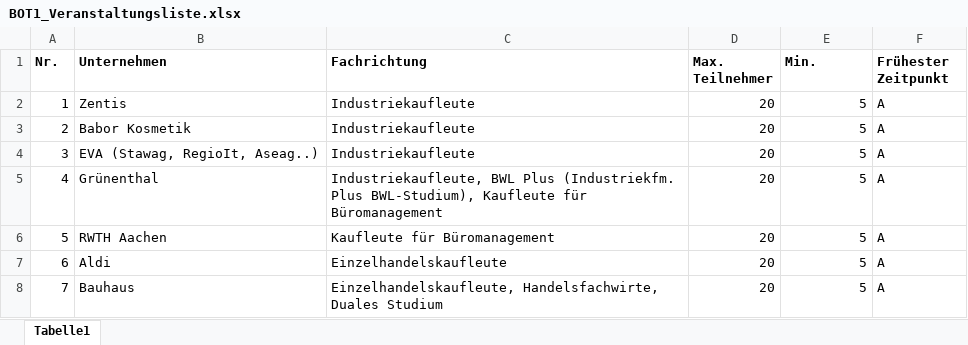
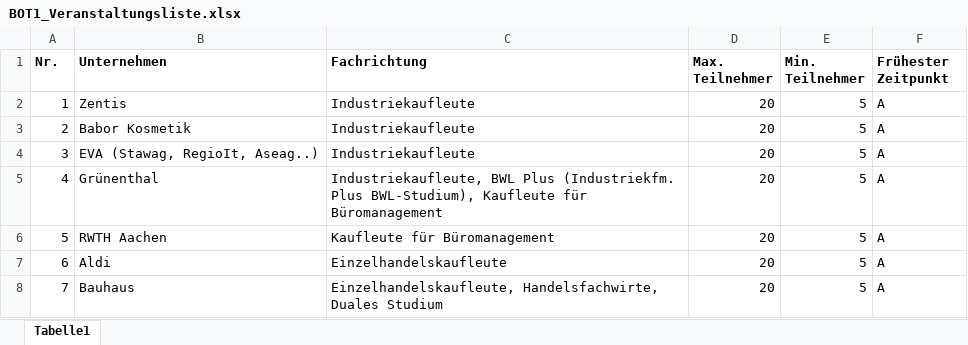
Before and after one commit to KillianFischer/Roommanagement, an Excel workbook: import/BOT1_Veranstaltungsliste.xlsx, sheet Tabelle1, drawn as a sheet; only a part is shown; values as stored, in another font and other column widths than the file's, no borders; the diff names each change by its address in the sheet, - before the commit and + after, or states it on an @@ line.

```diff
--- a/import/BOT1_Veranstaltungsliste.xlsx (sheet Tabelle1)
+++ b/import/BOT1_Veranstaltungsliste.xlsx (sheet Tabelle1)
-E1: Min.
+E1: Min. Teilnehmer
```
Also changed, not shown: 5 other files.
